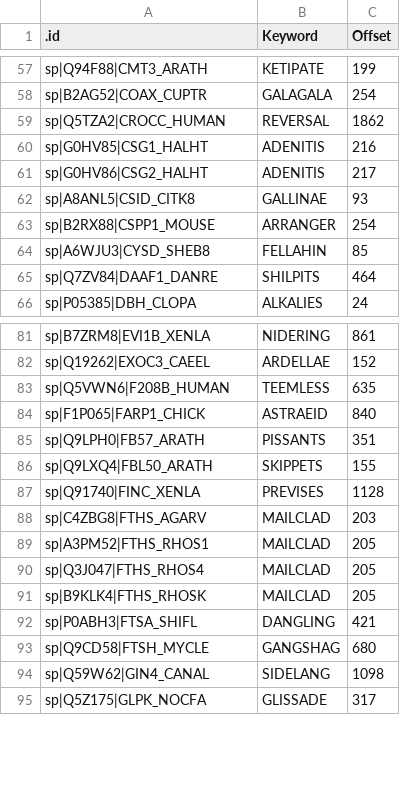
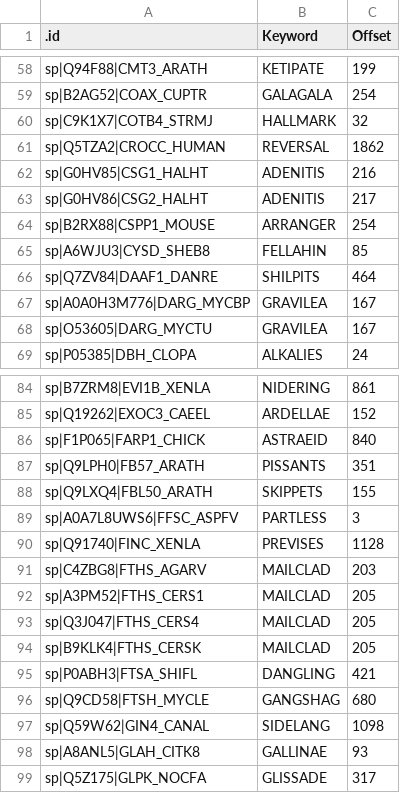
Before and after one commit to neilfws/utils4bioinformatics, a CSV file: uniprot_words/data/word_matches.csv, drawn as a sheet; only a part is shown, gaps mark what is left out; the diff covers the shown part only.

Commit message:
CSV output updated

```diff
--- a/uniprot_words/data/word_matches.csv
+++ b/uniprot_words/data/word_matches.csv
@@ -58,2 +59,3 @@ sp|Q94F88|CMT3_ARATH,KETIPATE,199
 sp|B2AG52|COAX_CUPTR,GALAGALA,254
+sp|C9K1X7|COTB4_STRMJ,HALLMARK,32
 sp|Q5TZA2|CROCC_HUMAN,REVERSAL,1862
@@ -61,3 +63,2 @@ sp|G0HV85|CSG1_HALHT,ADENITIS,216
 sp|G0HV86|CSG2_HALHT,ADENITIS,217
-sp|A8ANL5|CSID_CITK8,GALLINAE,93
 sp|B2RX88|CSPP1_MOUSE,ARRANGER,254
@@ -65,2 +66,4 @@ sp|A6WJU3|CYSD_SHEB8,FELLAHIN,85
 sp|Q7ZV84|DAAF1_DANRE,SHILPITS,464
+sp|A0A0H3M776|DARG_MYCBP,GRAVILEA,167
+sp|O53605|DARG_MYCTU,GRAVILEA,167
 sp|P05385|DBH_CLOPA,ALKALIES,24
@@ -82,3 +85,2 @@ sp|B7ZRM8|EVI1B_XENLA,NIDERING,861
 sp|Q19262|EXOC3_CAEEL,ARDELLAE,152
-sp|Q5VWN6|F208B_HUMAN,TEEMLESS,635
 sp|F1P065|FARP1_CHICK,ASTRAEID,840
@@ -86,7 +88,8 @@ sp|Q9LPH0|FB57_ARATH,PISSANTS,351
 sp|Q9LXQ4|FBL50_ARATH,SKIPPETS,155
+sp|A0A7L8UWS6|FFSC_ASPFV,PARTLESS,3
 sp|Q91740|FINC_XENLA,PREVISES,1128
 sp|C4ZBG8|FTHS_AGARV,MAILCLAD,203
-sp|A3PM52|FTHS_RHOS1,MAILCLAD,205
-sp|Q3J047|FTHS_RHOS4,MAILCLAD,205
-sp|B9KLK4|FTHS_RHOSK,MAILCLAD,205
+sp|A3PM52|FTHS_CERS1,MAILCLAD,205
+sp|Q3J047|FTHS_CERS4,MAILCLAD,205
+sp|B9KLK4|FTHS_CERSK,MAILCLAD,205
 sp|P0ABH3|FTSA_SHIFL,DANGLING,421
@@ -94,2 +97,3 @@ sp|Q9CD58|FTSH_MYCLE,GANGSHAG,680
 sp|Q59W62|GIN4_CANAL,SIDELANG,1098
+sp|A8ANL5|GLAH_CITK8,GALLINAE,93
 sp|Q5Z175|GLPK_NOCFA,GLISSADE,317
```
Also changed, not shown: 8 added rows, 1 removed row and 12 edited cells elsewhere in this file.
